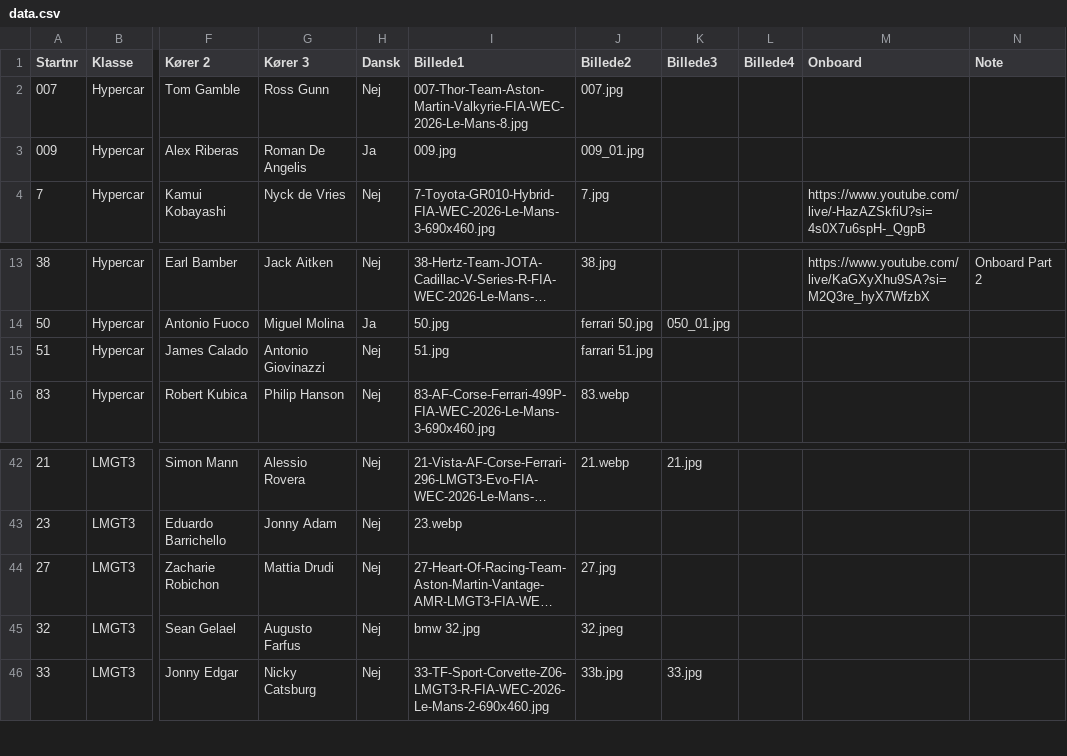
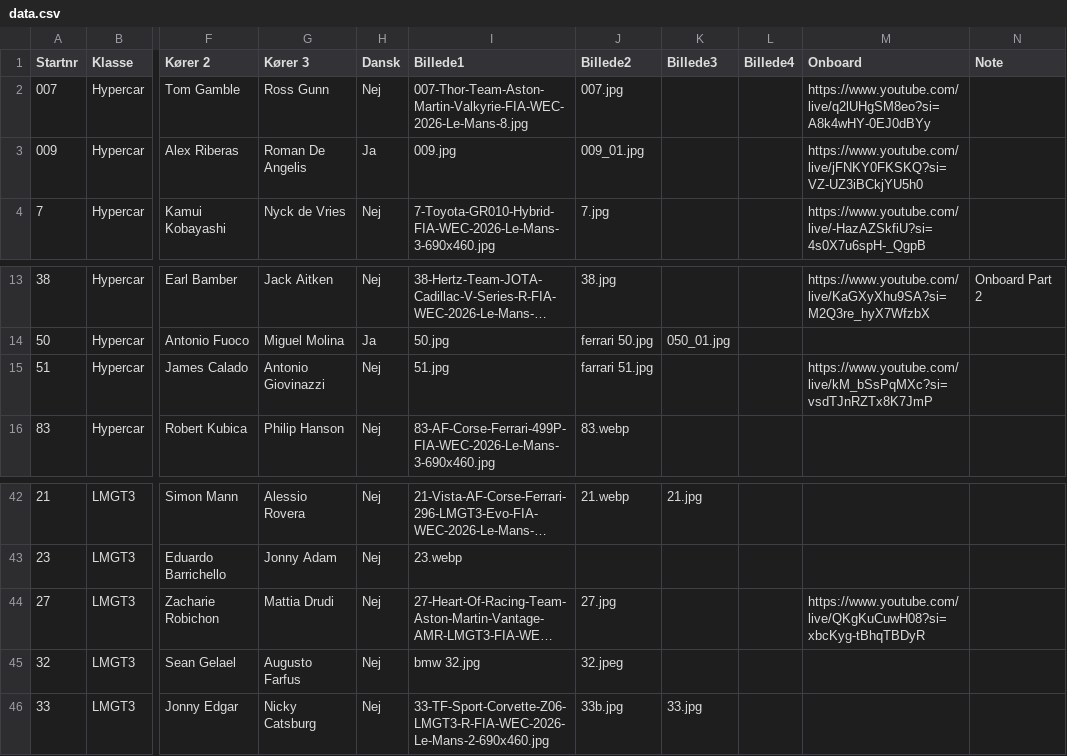
Before and after one commit to Stormse74/lemans2026-spotterguide, a CSV file: data.csv, drawn as a sheet; only a part is shown, gaps mark what is left out; long unchanged cells end in …; the diff names each change by its address in the sheet, - before the commit and + after, or states it on an @@ line.

Commit message:
Add files via upload

```diff
--- a/data.csv
+++ b/data.csv
-M2 (Onboard): (empty)
+M2 (Onboard): https://www.youtube.com/live/q2lUHgSM8eo?si=A8k4wHY-0EJ0dBYy
-M3 (Onboard): (empty)
+M3 (Onboard): https://www.youtube.com/live/jFNKY0FKSKQ?si=VZ-UZ3iBCkjYU5h0
-M15 (Onboard): (empty)
+M15 (Onboard): https://www.youtube.com/live/kM_bSsPqMXc?si=vsdTJnRZTx8K7JmP
-M44 (Onboard): (empty)
+M44 (Onboard): https://www.youtube.com/live/QKgKuCuwH08?si=xbcKyg-tBhqTBDyR
```
